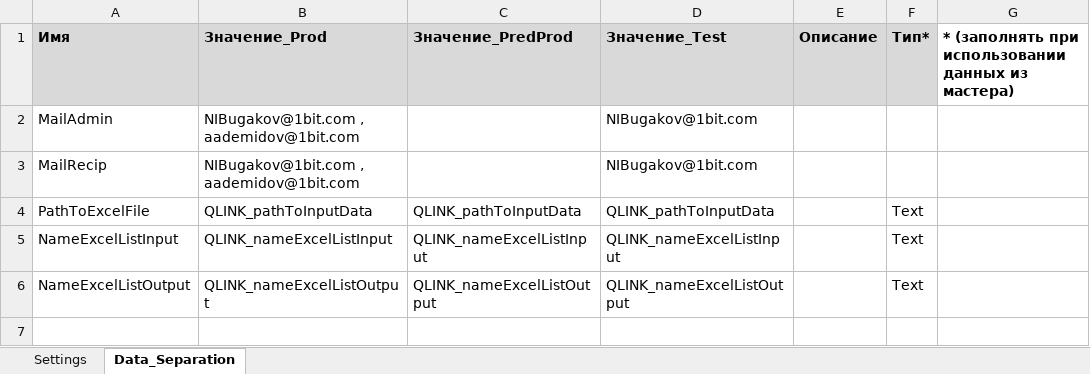
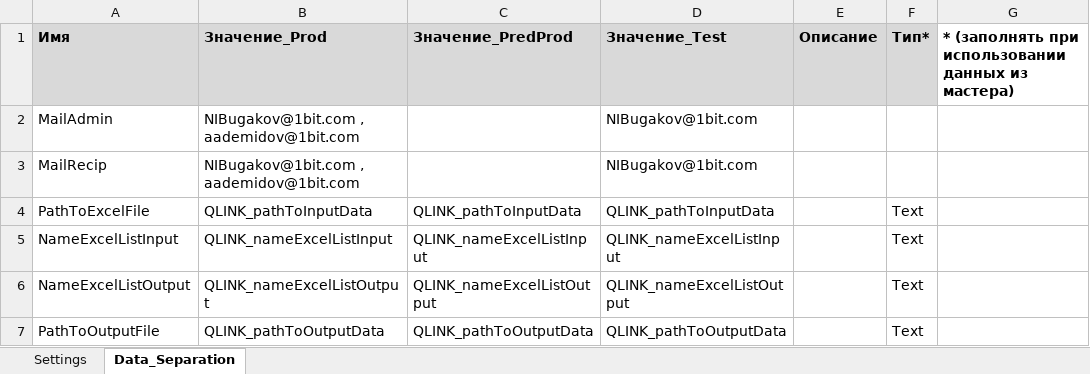
Before and after one commit to NIBugakov/LINQ, an Excel workbook: Data/Config.xlsx, sheet Data_Separation, drawn as a sheet; values as stored, in another font and other column widths than the file's, no borders; the diff names each change by its address in the sheet, - before the commit and + after, or states it on an @@ line.

```diff
--- a/Data/Config.xlsx (sheet Data_Separation)
+++ b/Data/Config.xlsx (sheet Data_Separation)
+row 7: PathToOutputFile | QLINK_pathToOutputData | QLINK_pathToOutputData | QLINK_pathToOutputData |  | Text
```
Also changed, not shown: 14 other files.
